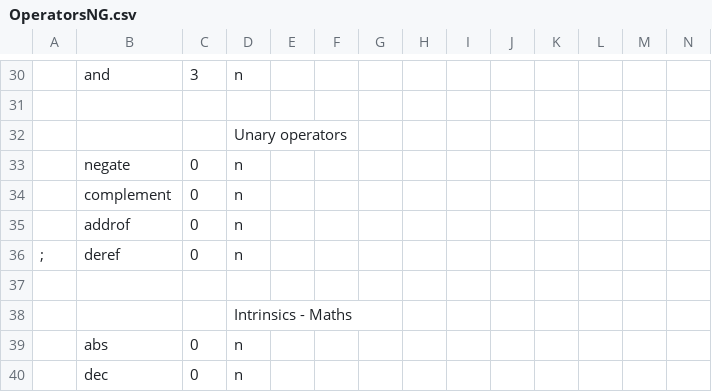
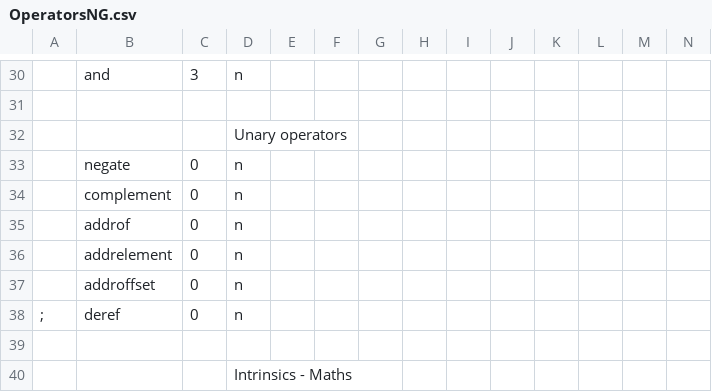
Before and after one commit to Bread80/Quiche, a CSV file: redist/bin/OperatorsNG.csv, drawn as a sheet; only a part is shown, gaps mark what is left out; the shorter side is filled out with more unchanged rows; rows hold the shown columns only; the diff names each change by its address in the sheet, - before the commit and + after, or states it on an @@ line.

```diff
--- a/redist/bin/OperatorsNG.csv
+++ b/redist/bin/OperatorsNG.csv
+row 36:  | addrelement | 0 | n
+row 37:  | addroffset | 0 | n
```
Also changed, not shown: redist/bin/PrimitivesNG.csv, 7 other files.
